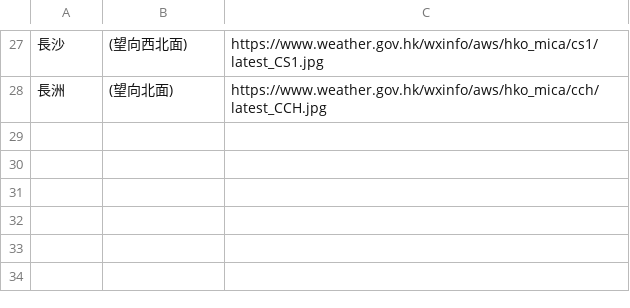
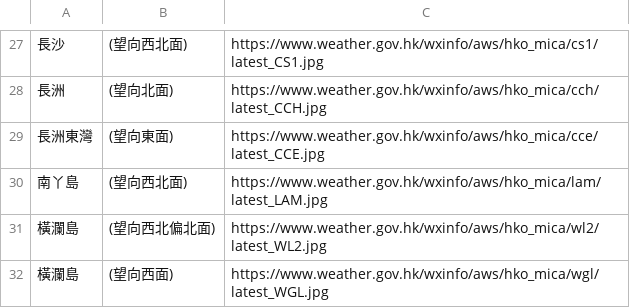
Before and after one commit to wingyeung0317/KaptureAIO, a CSV file: flutter/kapture_aio/assets/data/WeatherPhoto.csv, drawn as a sheet; only a part is shown, gaps mark what is left out; the diff names each change by its address in the sheet, - before the commit and + after, or states it on an @@ line.

```diff
--- a/flutter/kapture_aio/assets/data/WeatherPhoto.csv
+++ b/flutter/kapture_aio/assets/data/WeatherPhoto.csv
+row 29: 長洲東灣 | (望向東面) | https://www.weather.gov.hk/wxinfo/aws/hko_mica/cce/latest_CCE.jpg
+row 30: 南丫島 | (望向西北面) | https://www.weather.gov.hk/wxinfo/aws/hko_mica/lam/latest_LAM.jpg
+row 31: 橫瀾島 | (望向西北偏北面) | https://www.weather.gov.hk/wxinfo/aws/hko_mica/wl2/latest_WL2.jpg
+row 32: 橫瀾島 | (望向西面) | https://www.weather.gov.hk/wxinfo/aws/hko_mica/wgl/latest_WGL.jpg
```
Also changed, not shown: 14 other files.
